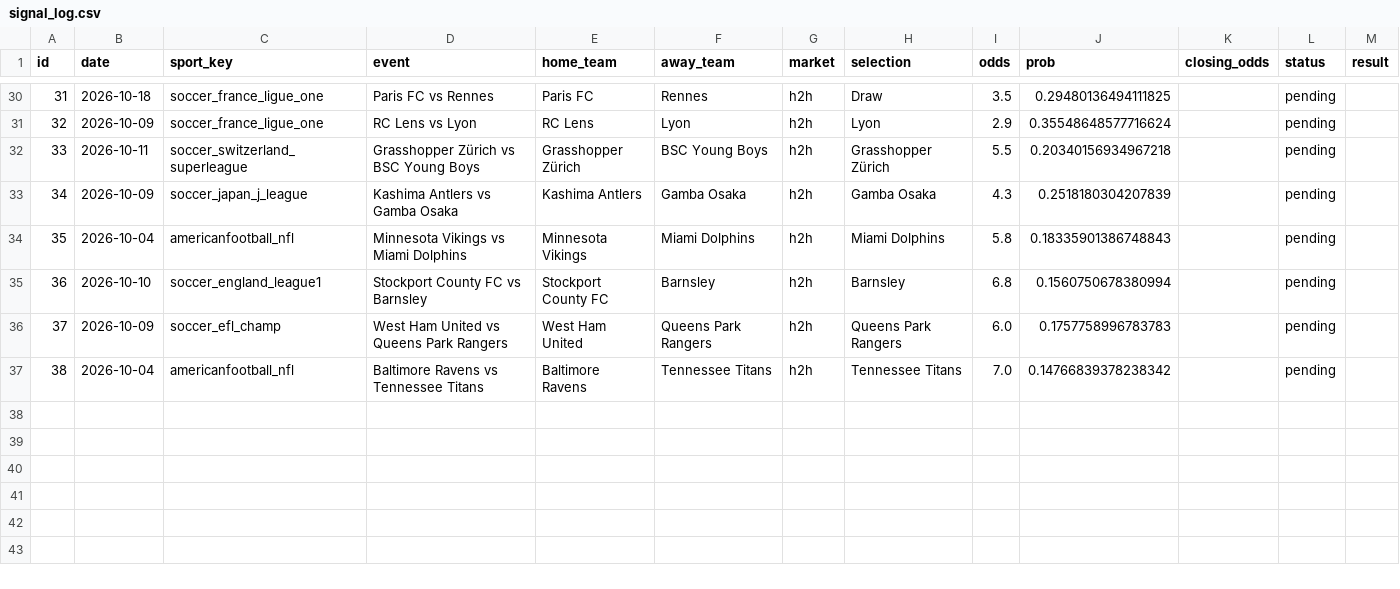
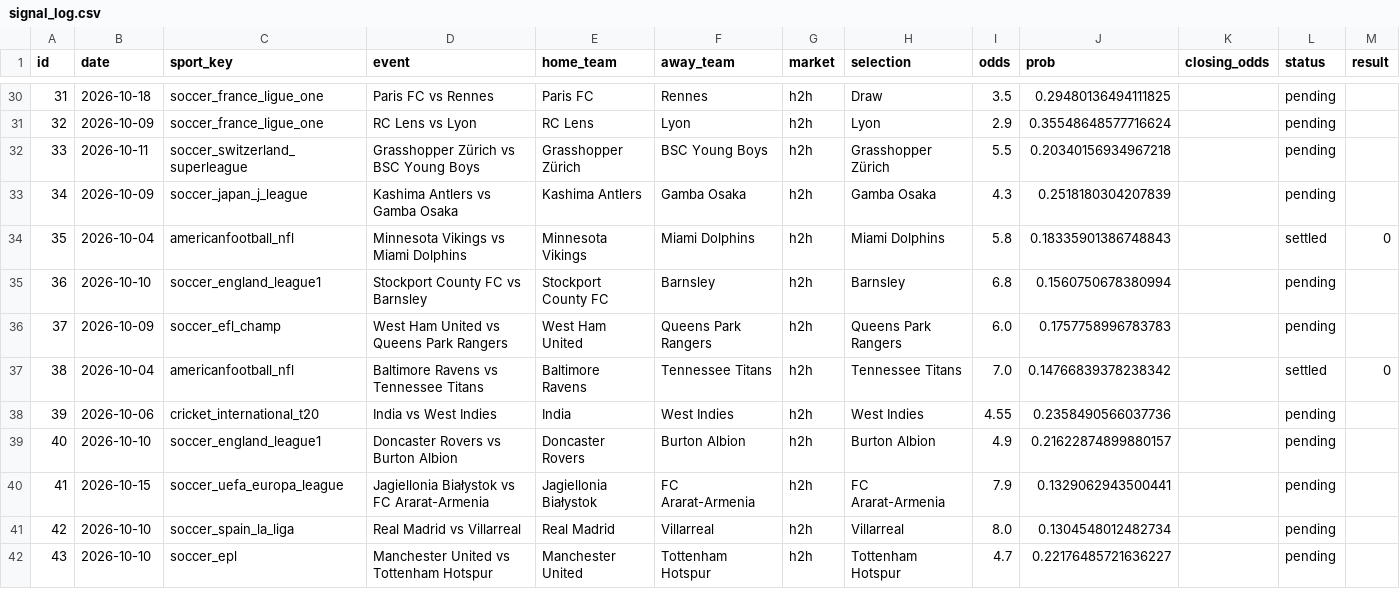
Before and after one commit to gumranishe-beep/-, a CSV file: betting_backtest/signal_log.csv, drawn as a sheet; only a part is shown, gaps mark what is left out.

```diff
--- a/betting_backtest/signal_log.csv
+++ b/betting_backtest/signal_log.csv
@@ -33,5 +33,10 @@ id,date,sport_key,event,home_team,away_team,market,selection,odds,prob,closing_o
 34,2026-10-09,soccer_japan_j_league,Kashima Antlers vs Gamba Osaka,Kashima Antlers,Gamba Osaka,h2h,Gamba Osaka,4.3,0.2518180304207839,,pending,
-35,2026-10-04,americanfootball_nfl,Minnesota Vikings vs Miami Dolphins,Minnesota Vikings,Miami Dolphins,h2h,Miami Dolphins,5.8,0.18335901386748843,,pending,
+35,2026-10-04,americanfootball_nfl,Minnesota Vikings vs Miami Dolphins,Minnesota Vikings,Miami Dolphins,h2h,Miami Dolphins,5.8,0.18335901386748843,,settled,0
 36,2026-10-10,soccer_england_league1,Stockport County FC vs Barnsley,Stockport County FC,Barnsley,h2h,Barnsley,6.8,0.1560750678380994,,pending,
 37,2026-10-09,soccer_efl_champ,West Ham United vs Queens Park Rangers,West Ham United,Queens Park Rangers,h2h,Queens Park Rangers,6.0,0.1757758996783783,,pending,
-38,2026-10-04,americanfootball_nfl,Baltimore Ravens vs Tennessee Titans,Baltimore Ravens,Tennessee Titans,h2h,Tennessee Titans,7.0,0.14766839378238342,,pending,
+38,2026-10-04,americanfootball_nfl,Baltimore Ravens vs Tennessee Titans,Baltimore Ravens,Tennessee Titans,h2h,Tennessee Titans,7.0,0.14766839378238342,,settled,0
+39,2026-10-06,cricket_international_t20,India vs West Indies,India,West Indies,h2h,West Indies,4.55,0.2358490566037736,,pending,
+40,2026-10-10,soccer_england_league1,Doncaster Rovers vs Burton Albion,Doncaster Rovers,Burton Albion,h2h,Burton Albion,4.9,0.21622874899880157,,pending,
+41,2026-10-15,soccer_uefa_europa_league,Jagiellonia Białystok vs FC Ararat-Armenia,Jagiellonia Białystok,FC Ararat-Armenia,h2h,FC Ararat-Armenia,7.9,0.1329062943500441,,pending,
+42,2026-10-10,soccer_spain_la_liga,Real Madrid vs Villarreal,Real Madrid,Villarreal,h2h,Villarreal,8.0,0.1304548012482734,,pending,
+43,2026-10-10,soccer_epl,Manchester United vs Tottenham Hotspur,Manchester United,Tottenham Hotspur,h2h,Tottenham Hotspur,4.7,0.22176485721636227,,pending,
```
Also changed, not shown: betting_backtest/ml/training_log.csv.
